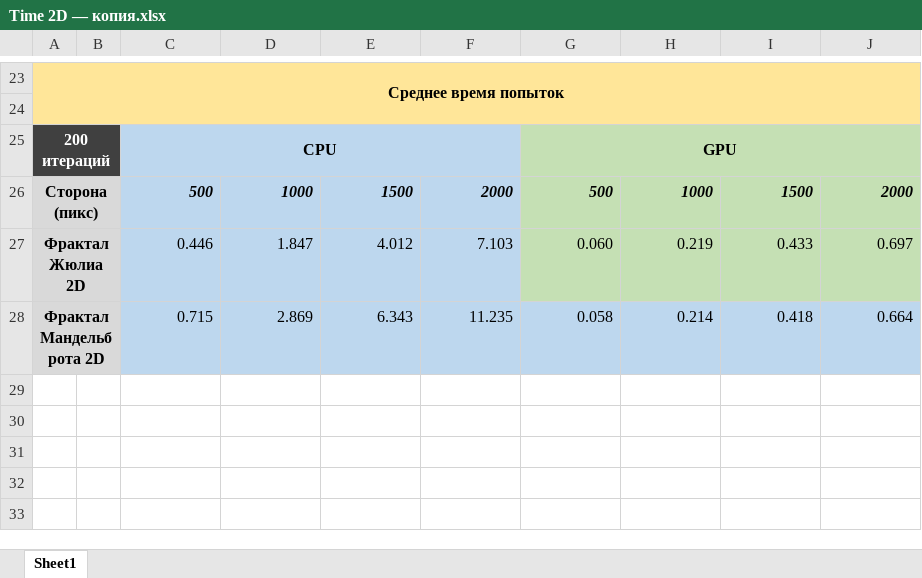
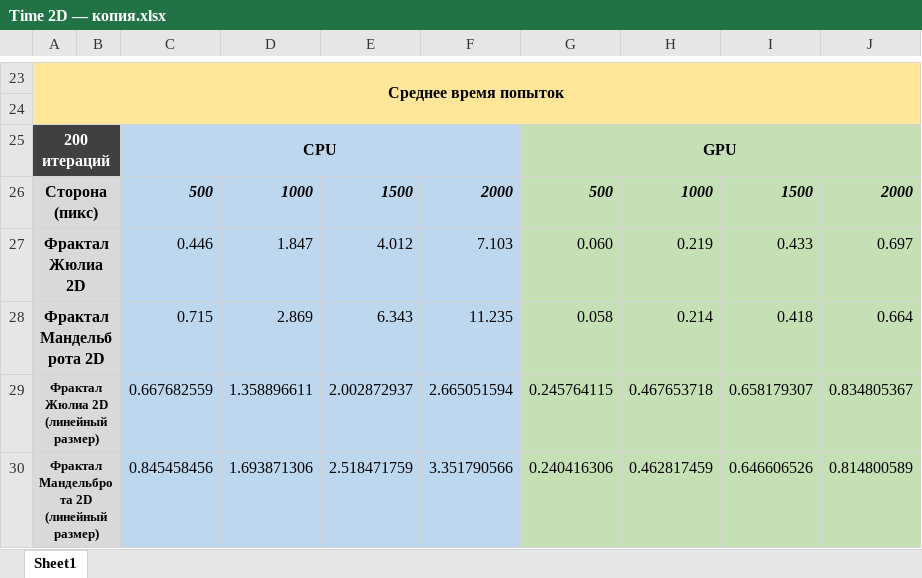
Before and after one commit to EugenyCh/ZFolder, an Excel workbook: Time 2D — копия.xlsx, sheet Sheet1, drawn as a sheet; only a part is shown, gaps mark what is left out; values as stored, in another font and other column widths than the file's, no borders; charts and pictures not drawn; the diff names each change by its address in the sheet, - before the commit and + after, or states it on an @@ line.

Commit message:
Xlsx ~1

```diff
--- a/Time 2D — копия.xlsx (sheet Sheet1)
+++ b/Time 2D — копия.xlsx (sheet Sheet1)
-G28:J28 fill: #BDD7EE
+G28:J28 fill: #C5E0B4
+row 29: Фрактал Жюлиа 2D (линейный размер) |  | 0.667682559 | 1.358896611 | 2.002872937 | 2.665051594 | 0.245764115 | 0.467653718 | 0.658179307 | 0.834805367
+row 30: Фрактал Мандельброта 2D (линейный размер) |  | 0.845458456 | 1.693871306 | 2.518471759 | 3.351790566 | 0.240416306 | 0.462817459 | 0.646606526 | 0.814800589
```
Also changed, not shown: charts or pictures, Time 2D.xlsx.
